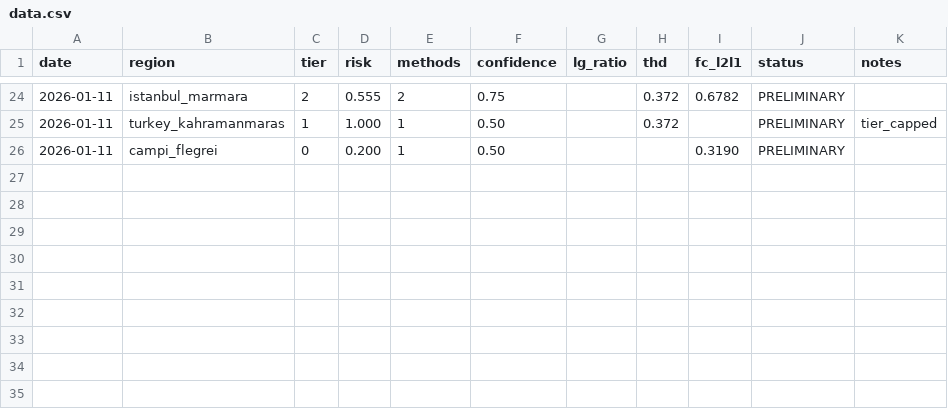
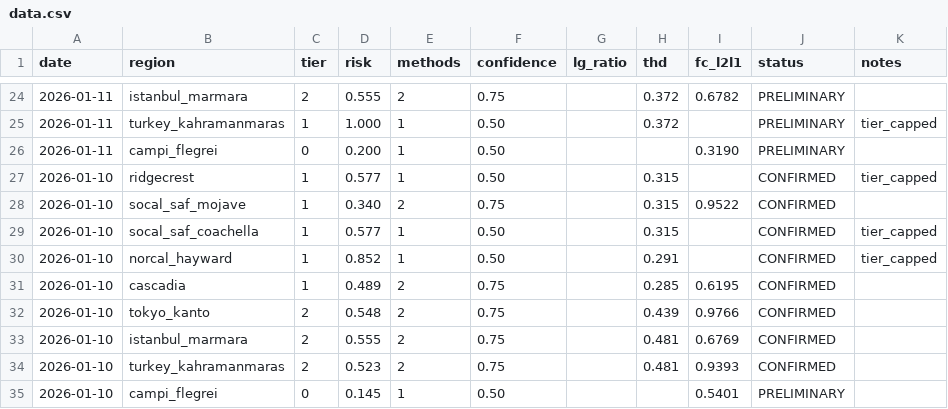
Before and after one commit to kantrarian/geospec, a CSV file: docs/data.csv, drawn as a sheet; only a part is shown, gaps mark what is left out; the diff names each change by its address in the sheet, - before the commit and + after, or states it on an @@ line.

```diff
--- a/docs/data.csv
+++ b/docs/data.csv
+row 27: 2026-01-10 | ridgecrest | 1 | 0.577 | 1 | 0.50 |  | 0.315 |  | CONFIRMED | tier_capped
+row 28: 2026-01-10 | socal_saf_mojave | 1 | 0.340 | 2 | 0.75 |  | 0.315 | 0.9522 | CONFIRMED
+row 29: 2026-01-10 | socal_saf_coachella | 1 | 0.577 | 1 | 0.50 |  | 0.315 |  | CONFIRMED | tier_capped
+row 30: 2026-01-10 | norcal_hayward | 1 | 0.852 | 1 | 0.50 |  | 0.291 |  | CONFIRMED | tier_capped
+row 31: 2026-01-10 | cascadia | 1 | 0.489 | 2 | 0.75 |  | 0.285 | 0.6195 | CONFIRMED
+row 32: 2026-01-10 | tokyo_kanto | 2 | 0.548 | 2 | 0.75 |  | 0.439 | 0.9766 | CONFIRMED
+row 33: 2026-01-10 | istanbul_marmara | 2 | 0.555 | 2 | 0.75 |  | 0.481 | 0.6769 | CONFIRMED
+row 34: 2026-01-10 | turkey_kahramanmaras | 2 | 0.523 | 2 | 0.75 |  | 0.481 | 0.9393 | CONFIRMED
+row 35: 2026-01-10 | campi_flegrei | 0 | 0.145 | 1 | 0.50 |  |  | 0.5401 | PRELIMINARY
```
Also changed, not shown: 2 other files.
